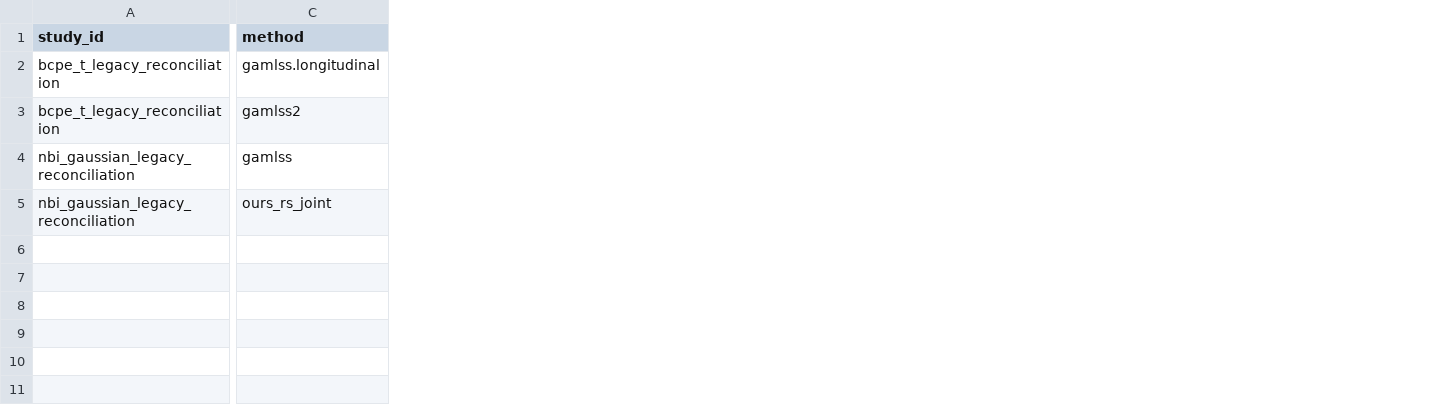
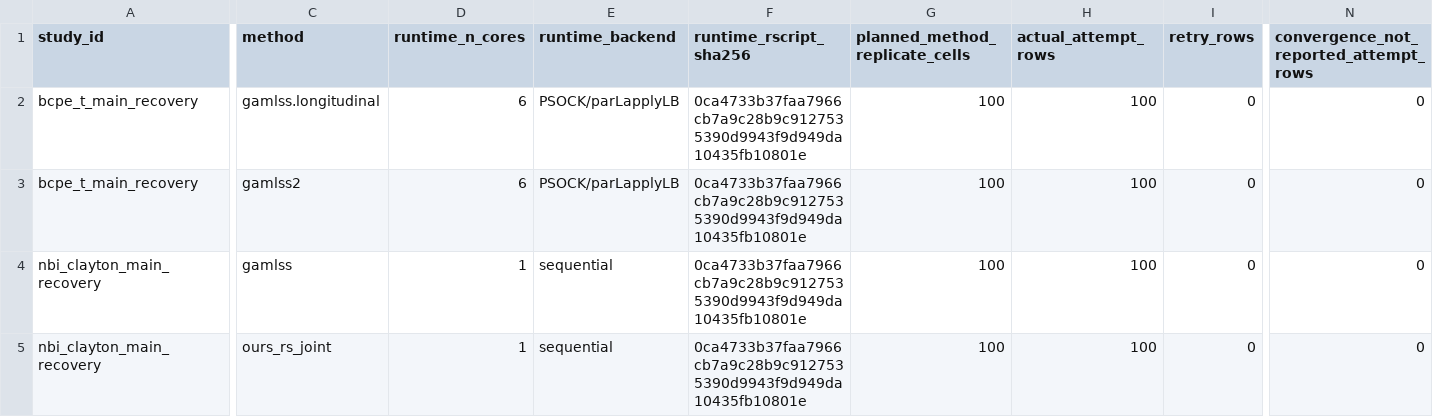
Before and after one commit to ahibbert/gamlss.longitudinal, a CSV file: paper/data/public-derived/main-recovery/attempt_status_summary.csv, drawn as a sheet; only a part is shown, gaps mark what is left out; the diff covers the shown part only; the diff names each change by its address in the sheet, - before the commit and + after, or states it on an @@ line.

```diff
--- a/paper/data/public-derived/main-recovery/attempt_status_summary.csv
+++ b/paper/data/public-derived/main-recovery/attempt_status_summary.csv
+column D (runtime_n_cores), rows 2-5: 6 | 6 | 1 | 1
+column E (runtime_backend), rows 2-5: PSOCK/parLapplyLB | PSOCK/parLapplyLB | sequential | sequential
+column F (runtime_rscript_sha256), rows 2-5: all 0ca4733b37faa7966cb7a9c28b9c9127535390d9943f9d949da10435fb10801e
+column G (planned_method_replicate_cells), rows 2-5: all 100
+column H (actual_attempt_rows), rows 2-5: all 100
+column I (retry_rows), rows 2-5: all 0
+column N, rows 1-5: convergence_not_reported_attempt_rows | 0 | 0 | 0 | 0
-A2:A3 (study_id): bcpe_t_legacy_reconciliation
+A2:A3 (study_id): bcpe_t_main_recovery
-A4:A5 (study_id): nbi_gaussian_legacy_reconciliation
+A4:A5 (study_id): nbi_clayton_main_recovery
```
Also changed, not shown: 22 added columns and 2 edited cells elsewhere in this file, paper/data/public-derived/main-recovery/diagnostic_metrics.csv, paper/data/public-derived/main-recovery/input_provenance.csv, 24 other files.
